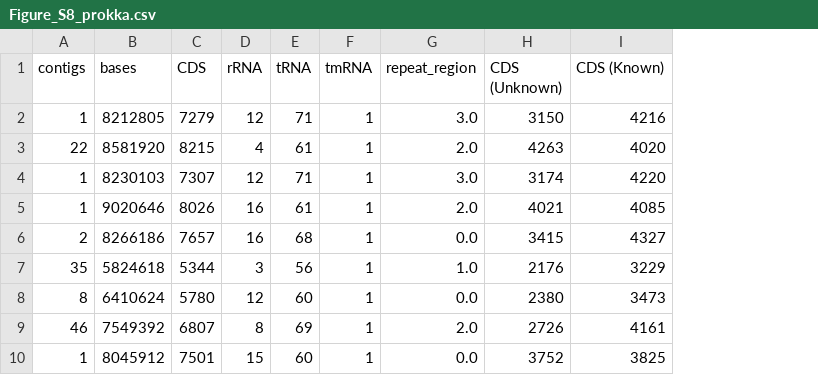
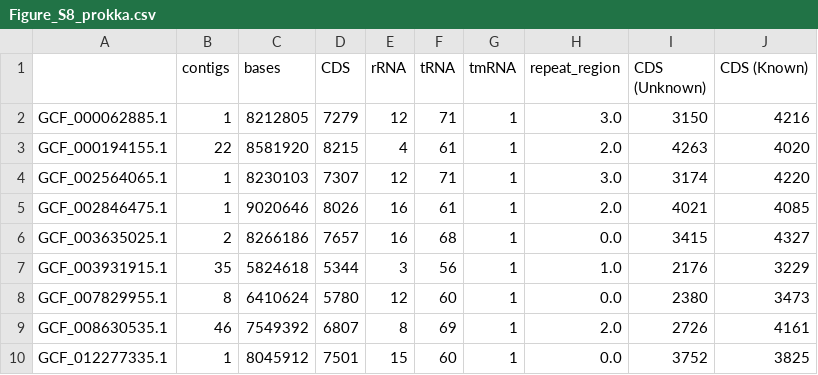
Before and after one commit to matinnuhamunada/saccharopolyspora_manuscript, a CSV file: assets/tables/Figure_S8_prokka.csv, drawn as a sheet; only a part is shown; the diff names each change by its address in the sheet, - before the commit and + after, or states it on an @@ line.

Commit message:
notebook: update prokka table

```diff
--- a/assets/tables/Figure_S8_prokka.csv
+++ b/assets/tables/Figure_S8_prokka.csv
+column A, rows 2-10: GCF_000062885.1 | GCF_000194155.1 | GCF_002564065.1 | GCF_002846475.1 | GCF_003635025.1 | GCF_003931915.1 | GCF_007829955.1 | GCF_008630535.1 | GCF_012277335.1
```
Also changed, not shown: 1 other file.
